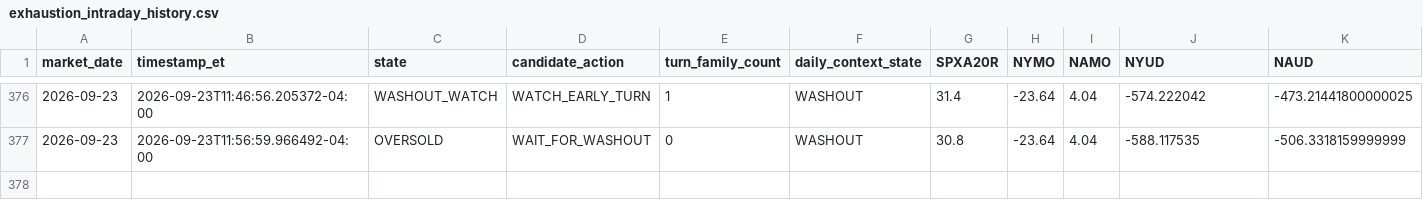
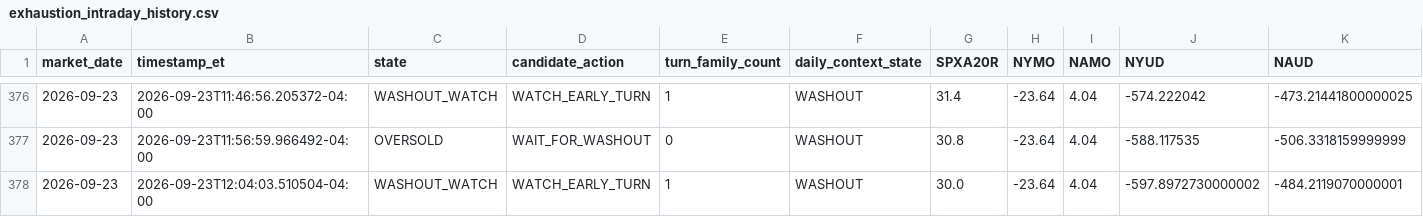
Before and after one commit to arjunthak0522/swing-intelligence, a CSV file: data/reentry/exhaustion_intraday_history.csv, drawn as a sheet; only a part is shown, gaps mark what is left out; rows hold the shown columns only; the diff names each change by its address in the sheet, - before the commit and + after, or states it on an @@ line.

```diff
--- a/data/reentry/exhaustion_intraday_history.csv
+++ b/data/reentry/exhaustion_intraday_history.csv
+row 378: 2026-09-23 | 2026-09-23T12:04:03.510504-04:00 | WASHOUT_WATCH | WATCH_EARLY_TURN | 1 | WASHOUT | 30.0 | -23.64 | 4.04 | -597.8972730000002 | -484.2119070000001
```
Also changed, not shown: data/reentry/skew_intraday_history.csv, data/reentry/unified_engine_history.csv, 2 other files.
